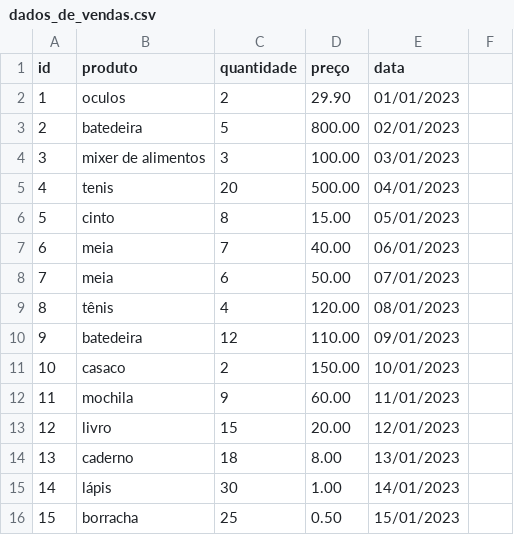
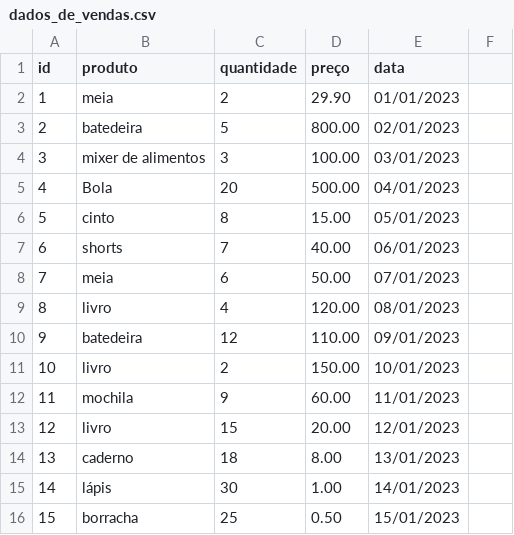
Before and after one commit to mariaangelicaoliveira/Projeto_AWS, a CSV file: Sprint_1/exercicios/ecommerce/dados_de_vendas.csv, drawn as a sheet; only a part is shown.

```diff
--- a/Sprint_1/exercicios/ecommerce/dados_de_vendas.csv
+++ b/Sprint_1/exercicios/ecommerce/dados_de_vendas.csv
@@ -1,12 +1,12 @@
 id,produto,quantidade,preço,data
-1,oculos,2,29.90,01/01/2023
+1,meia,2,29.90,01/01/2023
 2,batedeira,5,800.00,02/01/2023
 3,mixer de alimentos,3,100.00,03/01/2023
-4,tenis,20,500.00,04/01/2023
+4,Bola,20,500.00,04/01/2023
 5,cinto,8,15.00,05/01/2023
-6,meia,7,40.00,06/01/2023
+6,shorts,7,40.00,06/01/2023
 7,meia,6,50.00,07/01/2023
-8,tênis,4,120.00,08/01/2023
+8,livro,4,120.00,08/01/2023
 9,batedeira,12,110.00,09/01/2023
-10,casaco,2,150.00,10/01/2023
+10,livro,2,150.00,10/01/2023
 11,mochila,9,60.00,11/01/2023
```
Also changed, not shown: 7 other files.
